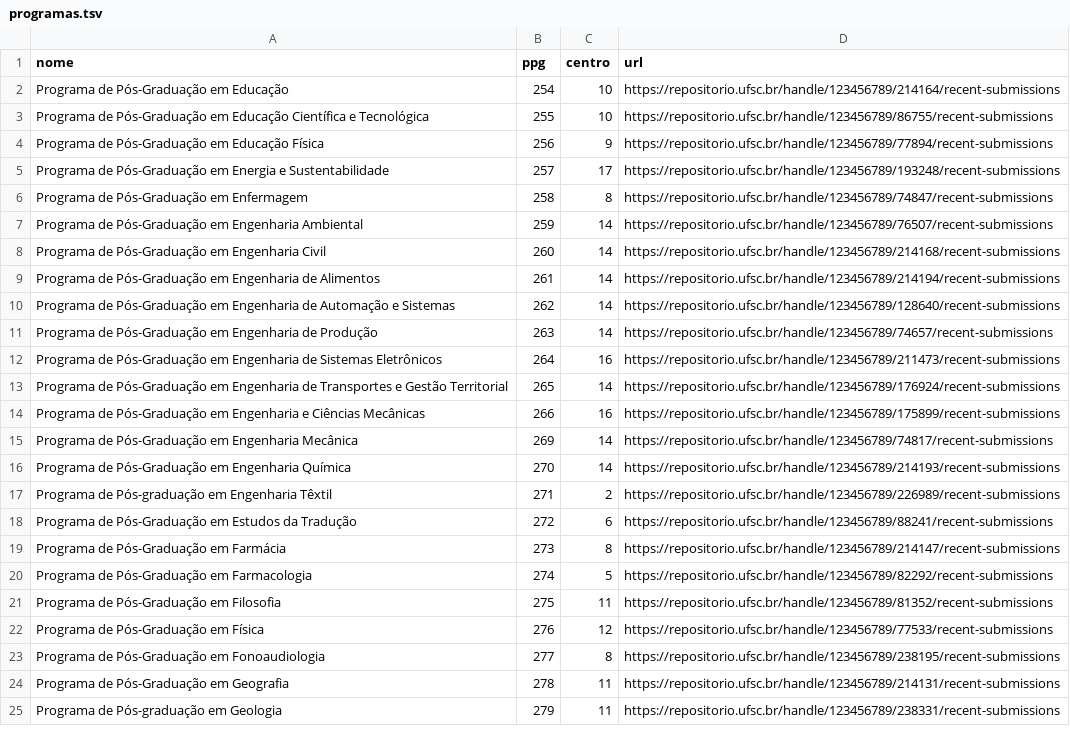
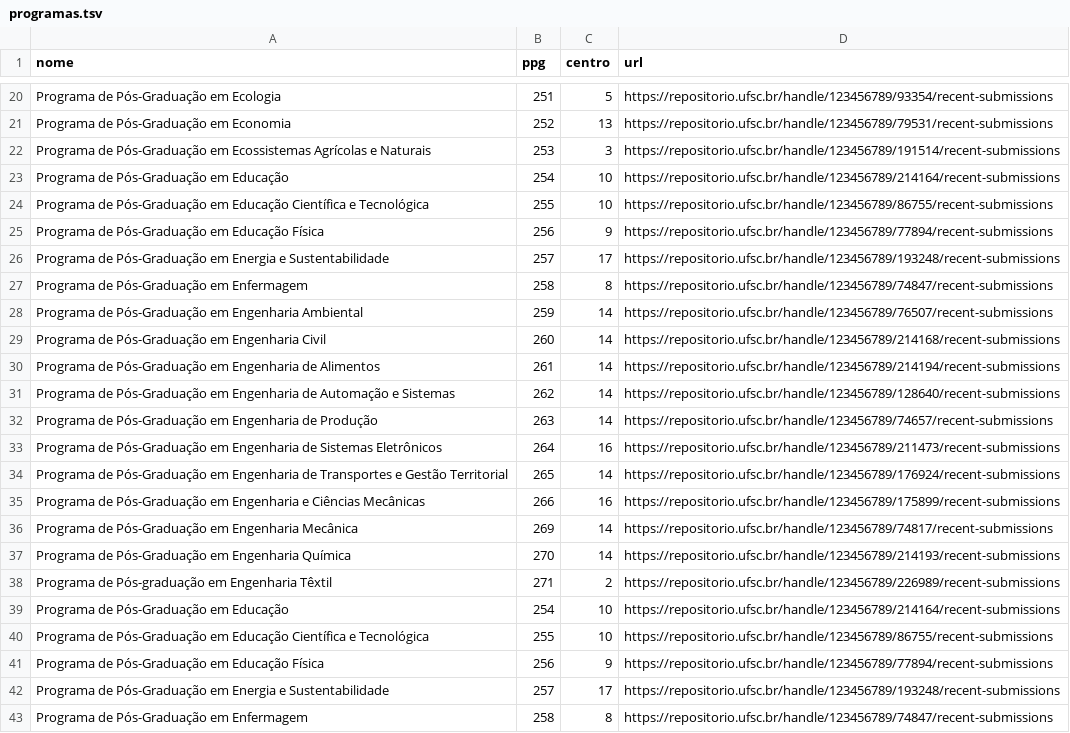
Before and after one commit to robsonferduda/ods-egc, a TSV file: python/programas.tsv, drawn as a sheet; only a part is shown, gaps mark what is left out; the shorter side is filled out with more unchanged rows; the diff covers the shown part only; the diff names each change by its address in the sheet, - before the commit and + after, or states it on an @@ line.

Commit message:
Recursos

```diff
--- a/python/programas.tsv
+++ b/python/programas.tsv
+row 20: Programa de Pós-Graduação em Ecologia | 251 | 5 | https://repositorio.ufsc.br/handle/123456789/93354/recent-submissions
+row 21: Programa de Pós-Graduação em Economia | 252 | 13 | https://repositorio.ufsc.br/handle/123456789/79531/recent-submissions
+row 22: Programa de Pós-Graduação em Ecossistemas Agrícolas e Naturais | 253 | 3 | https://repositorio.ufsc.br/handle/123456789/191514/recent-submissions
+row 23: Programa de Pós-Graduação em Educação | 254 | 10 | https://repositorio.ufsc.br/handle/123456789/214164/recent-submissions
+row 24: Programa de Pós-Graduação em Educação Científica e Tecnológica | 255 | 10 | https://repositorio.ufsc.br/handle/123456789/86755/recent-submissions
+row 25: Programa de Pós-Graduação em Educação Física | 256 | 9 | https://repositorio.ufsc.br/handle/123456789/77894/recent-submissions
+row 26: Programa de Pós-Graduação em Energia e Sustentabilidade | 257 | 17 | https://repositorio.ufsc.br/handle/123456789/193248/recent-submissions
+row 27: Programa de Pós-Graduação em Enfermagem | 258 | 8 | https://repositorio.ufsc.br/handle/123456789/74847/recent-submissions
+row 28: Programa de Pós-Graduação em Engenharia Ambiental | 259 | 14 | https://repositorio.ufsc.br/handle/123456789/76507/recent-submissions
+row 29: Programa de Pós-Graduação em Engenharia Civil | 260 | 14 | https://repositorio.ufsc.br/handle/123456789/214168/recent-submissions
+row 30: Programa de Pós-Graduação em Engenharia de Alimentos | 261 | 14 | https://repositorio.ufsc.br/handle/123456789/214194/recent-submissions
+row 31: Programa de Pós-Graduação em Engenharia de Automação e Sistemas | 262 | 14 | https://repositorio.ufsc.br/handle/123456789/128640/recent-submissions
+row 32: Programa de Pós-Graduação em Engenharia de Produção | 263 | 14 | https://repositorio.ufsc.br/handle/123456789/74657/recent-submissions
+row 33: Programa de Pós-Graduação em Engenharia de Sistemas Eletrônicos | 264 | 16 | https://repositorio.ufsc.br/handle/123456789/211473/recent-submissions
+row 34: Programa de Pós-Graduação em Engenharia de Transportes e Gestão Territorial | 265 | 14 | https://repositorio.ufsc.br/handle/123456789/176924/recent-submissions
+row 35: Programa de Pós-Graduação em Engenharia e Ciências Mecânicas | 266 | 16 | https://repositorio.ufsc.br/handle/123456789/175899/recent-submissions
+row 36: Programa de Pós-Graduação em Engenharia Mecânica | 269 | 14 | https://repositorio.ufsc.br/handle/123456789/74817/recent-submissions
+row 37: Programa de Pós-Graduação em Engenharia Química | 270 | 14 | https://repositorio.ufsc.br/handle/123456789/214193/recent-submissions
+row 38: Programa de Pós-graduação em Engenharia Têxtil | 271 | 2 | https://repositorio.ufsc.br/handle/123456789/226989/recent-submissions
```
Also changed, not shown: 18 added rows elsewhere in this file.
